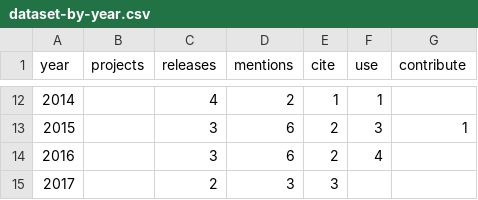
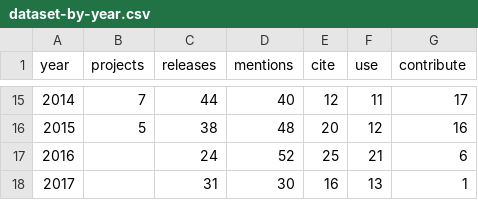
Before and after one commit to joenio/dissertacao-ufba-2016, a CSV file: documents/dataset-by-year.csv, drawn as a sheet; only a part is shown, gaps mark what is left out; the diff covers the shown part only.

```diff
--- a/documents/dataset-by-year.csv
+++ b/documents/dataset-by-year.csv
@@ -12,4 +15,4 @@ year,projects,releases,mentions,cite,use,contribute
-2014,,4,2,1,1,
-2015,,3,6,2,3,1
-2016,,3,6,2,4,
-2017,,2,3,3,,
+2014,7,44,40,12,11,17
+2015,5,38,48,20,12,16
+2016,,24,52,25,21,6
+2017,,31,30,16,13,1
```
Also changed, not shown: 3 added rows and 58 edited cells elsewhere in this file, 1 other file.
